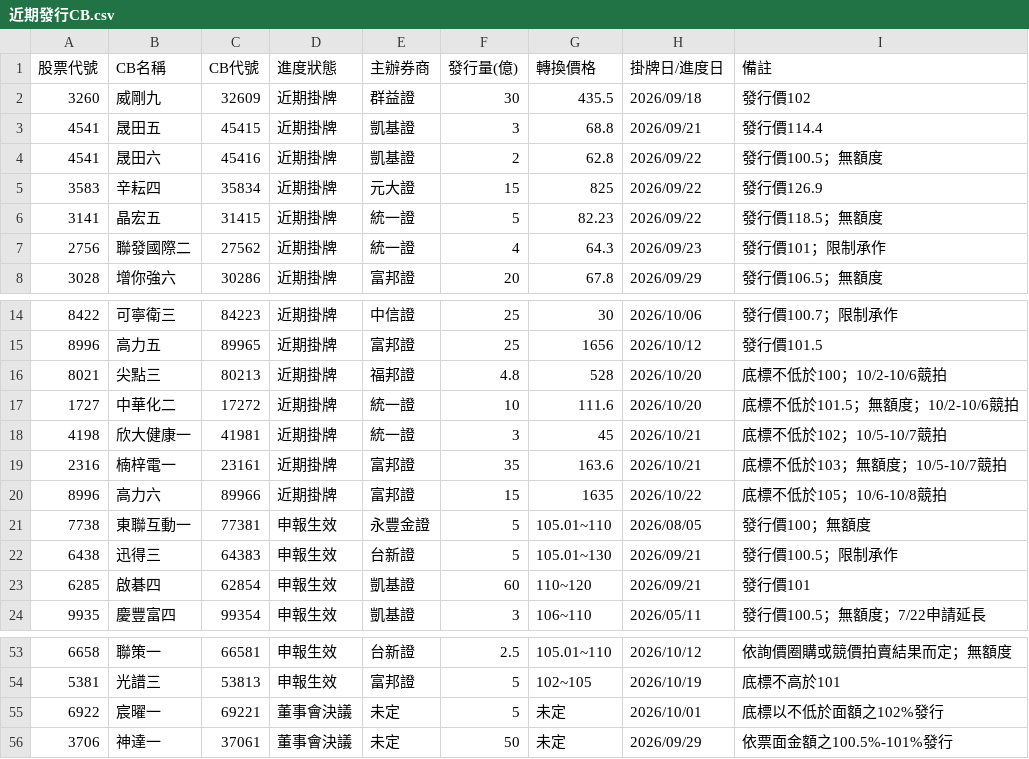
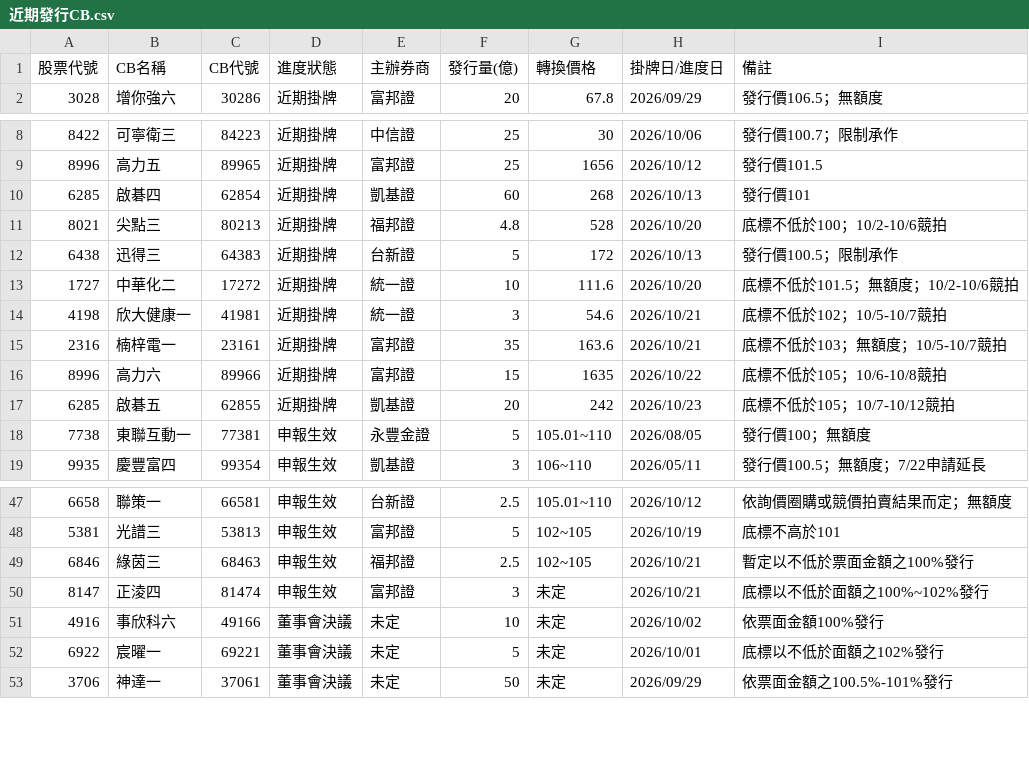
Before and after one commit to pilimesai/analyst-report-parser, a CSV file: 近期發行CB.csv, drawn as a sheet; only a part is shown, gaps mark what is left out; the diff covers the shown part only.

```diff
--- a/近期發行CB.csv
+++ b/近期發行CB.csv
@@ -1,8 +1,2 @@
 股票代號,CB名稱,CB代號,進度狀態,主辦券商,發行量(億),轉換價格,掛牌日/進度日,備註
-3260,威剛九,32609,近期掛牌,群益證,30,435.5,2026/09/18,發行價102
-4541,晟田五,45415,近期掛牌,凱基證,3,68.8,2026/09/21,發行價114.4
-4541,晟田六,45416,近期掛牌,凱基證,2,62.8,2026/09/22,發行價100.5；無額度
-3583,辛耘四,35834,近期掛牌,元大證,15,825,2026/09/22,發行價126.9
-3141,晶宏五,31415,近期掛牌,統一證,5,82.23,2026/09/22,發行價118.5；無額度
-2756,聯發國際二,27562,近期掛牌,統一證,4,64.3,2026/09/23,發行價101；限制承作
 3028,增你強六,30286,近期掛牌,富邦證,20,67.8,2026/09/29,發行價106.5；無額度
@@ -15,10 +9,11 @@
 8996,高力五,89965,近期掛牌,富邦證,25,1656,2026/10/12,發行價101.5
+6285,啟碁四,62854,近期掛牌,凱基證,60,268,2026/10/13,發行價101
 8021,尖點三,80213,近期掛牌,福邦證,4.8,528,2026/10/20,底標不低於100；10/2-10/6競拍
+6438,迅得三,64383,近期掛牌,台新證,5,172,2026/10/13,發行價100.5；限制承作
 1727,中華化二,17272,近期掛牌,統一證,10,111.6,2026/10/20,底標不低於101.5；無額度；10/2-10/6競拍
-4198,欣大健康一,41981,近期掛牌,統一證,3,45,2026/10/21,底標不低於102；10/5-10/7競拍
+4198,欣大健康一,41981,近期掛牌,統一證,3,54.6,2026/10/21,底標不低於102；10/5-10/7競拍
 2316,楠梓電一,23161,近期掛牌,富邦證,35,163.6,2026/10/21,底標不低於103；無額度；10/5-10/7競拍
 8996,高力六,89966,近期掛牌,富邦證,15,1635,2026/10/22,底標不低於105；10/6-10/8競拍
+6285,啟碁五,62855,近期掛牌,凱基證,20,242,2026/10/23,底標不低於105；10/7-10/12競拍
 7738,東聯互動一,77381,申報生效,永豐金證,5,105.01~110,2026/08/05,發行價100；無額度
-6438,迅得三,64383,申報生效,台新證,5,105.01~130,2026/09/21,發行價100.5；限制承作
-6285,啟碁四,62854,申報生效,凱基證,60,110~120,2026/09/21,發行價101
 9935,慶豐富四,99354,申報生效,凱基證,3,106~110,2026/05/11,發行價100.5；無額度；7/22申請延長
@@ -54,2 +48,5 @@
 5381,光譜三,53813,申報生效,富邦證,5,102~105,2026/10/19,底標不高於101
+6846,綠茵三,68463,申報生效,福邦證,2.5,102~105,2026/10/21,暫定以不低於票面金額之100%發行
+8147,正淩四,81474,申報生效,富邦證,3,未定,2026/10/21,底標以不低於面額之100%~102%發行
+4916,事欣科六,49166,董事會決議,未定,10,未定,2026/10/02,依票面金額100%發行
 6922,宸曜一,69221,董事會決議,未定,5,未定,2026/10/01,底標以不低於面額之102%發行
```
Also changed, not shown: 3 removed rows elsewhere in this file, 近期法說會.csv, 10 other files.
